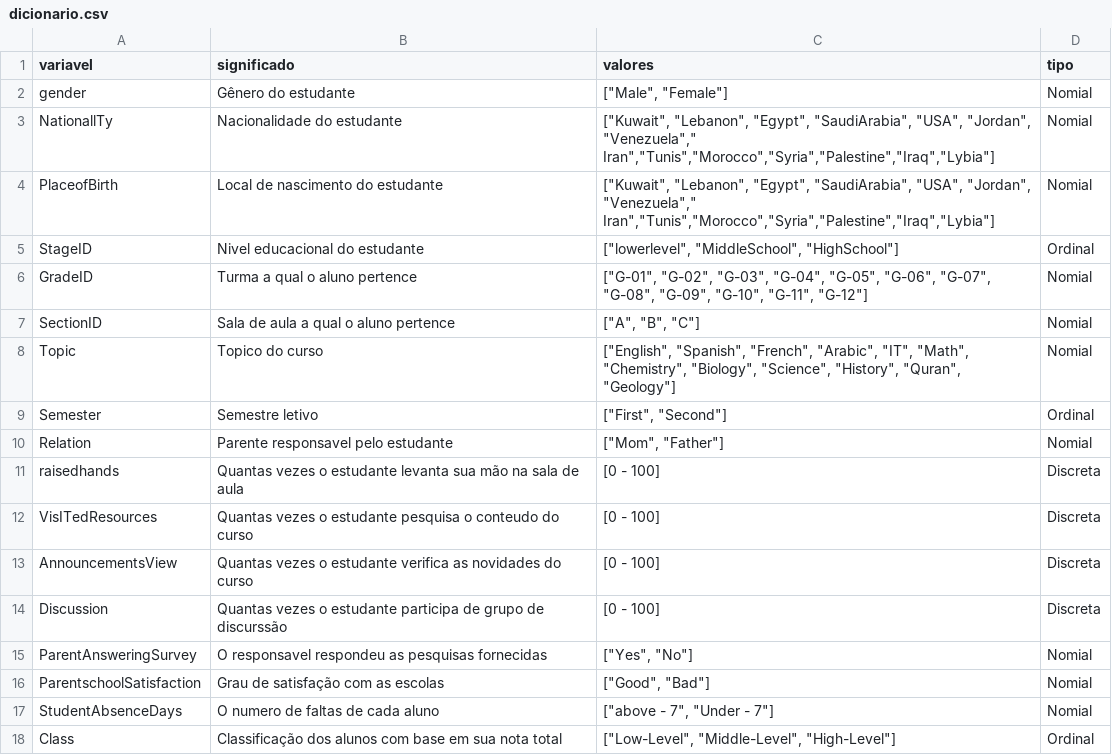
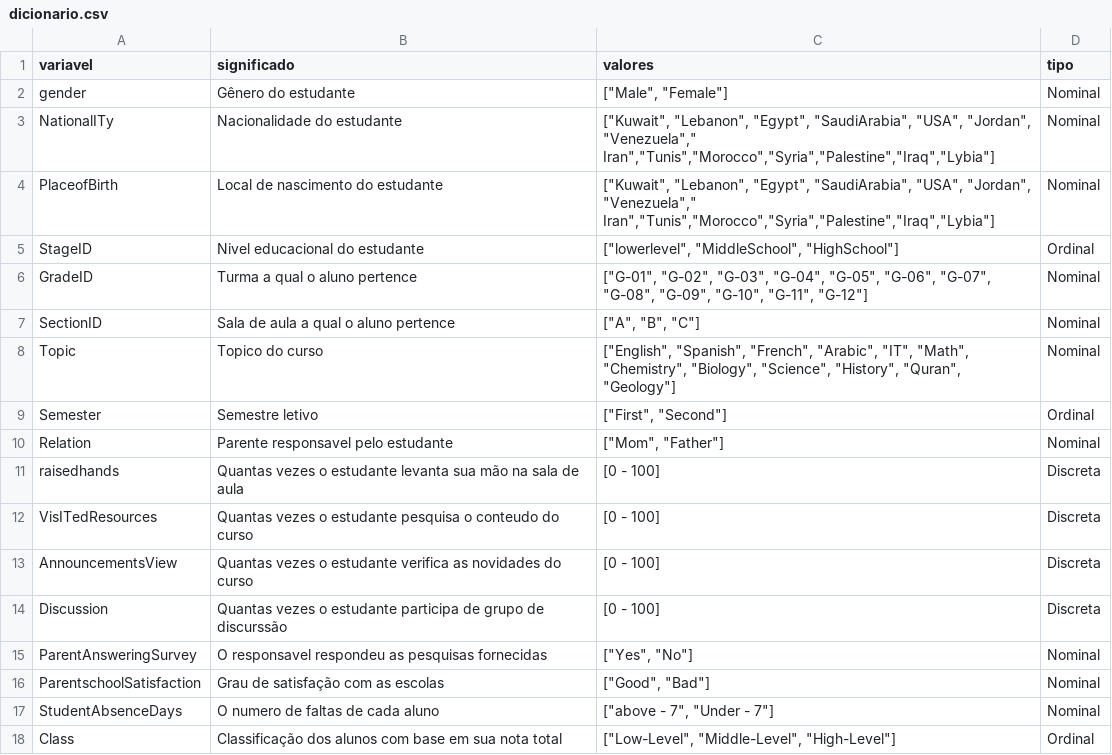
Before and after one commit to atlantico-academy/student-academic-performance, a CSV file: data/external/dicionario.csv, drawn as a sheet.

Commit message:
fix: corrige typos

```diff
--- a/data/external/dicionario.csv
+++ b/data/external/dicionario.csv
@@ -1,11 +1,11 @@
 variavel,significado,valores,tipo
-gender,Gênero do estudante ,"[""Male"", ""Female""]",Nomial
-NationallTy,Nacionalidade do estudante,"[""Kuwait"", ""Lebanon"", ""Egypt"", ""SaudiArabia"", ""USA"", ""Jordan"", ""Venezuela"","" Iran"",""Tunis"",""Morocco"",""Syria"",""Palestine"",""Iraq"",""Lybia""]",Nomial
-PlaceofBirth,Local de nascimento do estudante,"[""Kuwait"", ""Lebanon"", ""Egypt"", ""SaudiArabia"", ""USA"", ""Jordan"", ""Venezuela"","" Iran"",""Tunis"",""Morocco"",""Syria"",""Palestine"",""Iraq"",""Lybia""]",Nomial
+gender,Gênero do estudante ,"[""Male"", ""Female""]",Nominal
+NationalITy,Nacionalidade do estudante,"[""Kuwait"", ""Lebanon"", ""Egypt"", ""SaudiArabia"", ""USA"", ""Jordan"", ""Venezuela"","" Iran"",""Tunis"",""Morocco"",""Syria"",""Palestine"",""Iraq"",""Lybia""]",Nominal
+PlaceofBirth,Local de nascimento do estudante,"[""Kuwait"", ""Lebanon"", ""Egypt"", ""SaudiArabia"", ""USA"", ""Jordan"", ""Venezuela"","" Iran"",""Tunis"",""Morocco"",""Syria"",""Palestine"",""Iraq"",""Lybia""]",Nominal
 StageID,Nivel educacional do estudante,"[""lowerlevel"", ""MiddleSchool"", ""HighSchool""]",Ordinal
-GradeID,Turma a qual o aluno pertence,"[""G-01"", ""G-02"", ""G-03"", ""G-04"", ""G-05"", ""G-06"", ""G-07"", ""G-08"", ""G-09"", ""G-10"", ""G-11"", ""G-12""]",Nomial
-SectionID,Sala de aula a qual o aluno pertence,"[""A"", ""B"", ""C""]",Nomial
-Topic,Topico do curso,"[""English"", ""Spanish"", ""French"", ""Arabic"", ""IT"", ""Math"", ""Chemistry"", ""Biology"", ""Science"", ""History"", ""Quran"", ""Geology""]",Nomial
+GradeID,Turma a qual o aluno pertence,"[""G-01"", ""G-02"", ""G-03"", ""G-04"", ""G-05"", ""G-06"", ""G-07"", ""G-08"", ""G-09"", ""G-10"", ""G-11"", ""G-12""]",Nominal
+SectionID,Sala de aula a qual o aluno pertence,"[""A"", ""B"", ""C""]",Nominal
+Topic,Topico do curso,"[""English"", ""Spanish"", ""French"", ""Arabic"", ""IT"", ""Math"", ""Chemistry"", ""Biology"", ""Science"", ""History"", ""Quran"", ""Geology""]",Nominal
 Semester,Semestre letivo,"[""First"", ""Second""]",Ordinal
-Relation,Parente responsavel pelo estudante,"[""Mom"", ""Father""]",Nomial
+Relation,Parente responsavel pelo estudante,"[""Mom"", ""Father""]",Nominal
 raisedhands,Quantas vezes o estudante levanta sua mão na sala de aula,[0 - 100],Discreta
@@ -14,5 +14,5 @@ AnnouncementsView,Quantas vezes o estudante verifica as novidades do curso,[0 -
 Discussion,Quantas vezes o estudante participa de grupo de discurssão,[0 - 100],Discreta
-ParentAnsweringSurvey,O responsavel respondeu as pesquisas fornecidas,"[""Yes"", ""No""]",Nomial
-ParentschoolSatisfaction,Grau de satisfação com as escolas,"[""Good"", ""Bad""]",Nomial
-StudentAbsenceDays,O numero de faltas de cada aluno,"[""above - 7"", ""Under - 7""]",Nomial
+ParentAnsweringSurvey,O responsavel respondeu as pesquisas fornecidas,"[""Yes"", ""No""]",Nominal
+ParentschoolSatisfaction,Grau de satisfação com as escolas,"[""Good"", ""Bad""]",Nominal
+StudentAbsenceDays,O numero de faltas de cada aluno,"[""above - 7"", ""Under - 7""]",Nominal
 Class,Classificação dos alunos com base em sua nota total,"[""Low-Level"", ""Middle-Level"", ""High-Level""]",Ordinal
```
